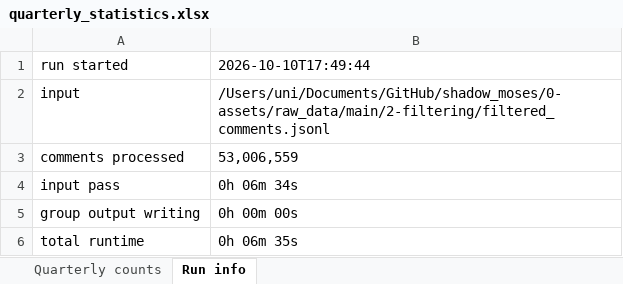
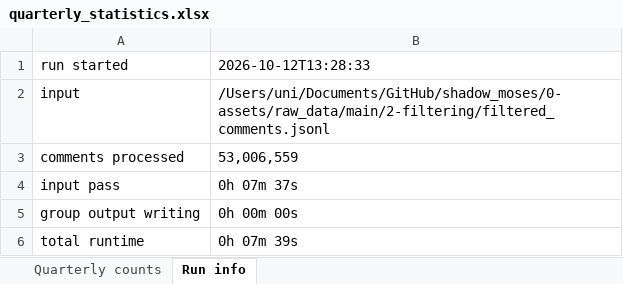
Before and after one commit to CarlosHartmann/shadow_moses, an Excel workbook: 0-assets/raw_data/main/3a-grouping/grouped_subreddit_data/quarterly_statistics.xlsx, sheet Run info, drawn as a sheet; values as stored, in another font and other column widths than the file's, no borders; the diff names each change by its address in the sheet, - before the commit and + after, or states it on an @@ line.

```diff
--- a/0-assets/raw_data/main/3a-grouping/grouped_subreddit_data/quarterly_statistics.xlsx (sheet Run info)
+++ b/0-assets/raw_data/main/3a-grouping/grouped_subreddit_data/quarterly_statistics.xlsx (sheet Run info)
-B1: 2026-10-10T17:49:44
+B1: 2026-10-12T13:28:33
-B4: 0h 06m 34s
+B4: 0h 07m 37s
-B6: 0h 06m 35s
+B6: 0h 07m 39s
```
Also changed, not shown: sheet Quarterly counts, 1 other file.
